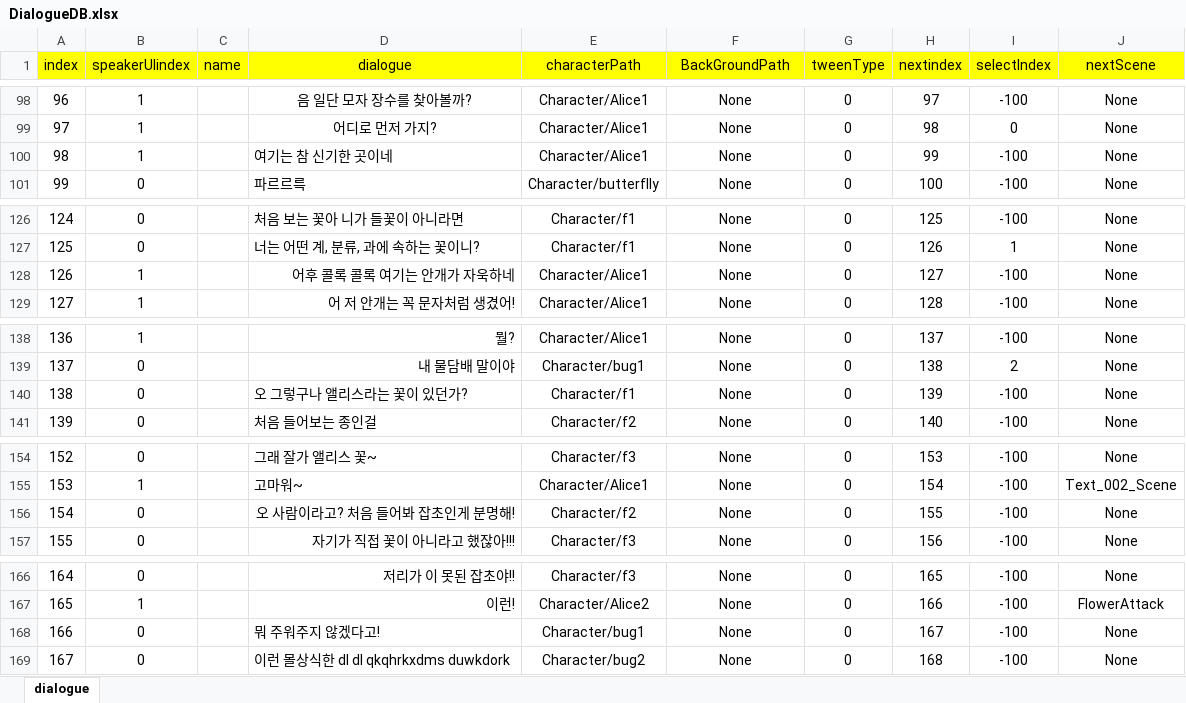
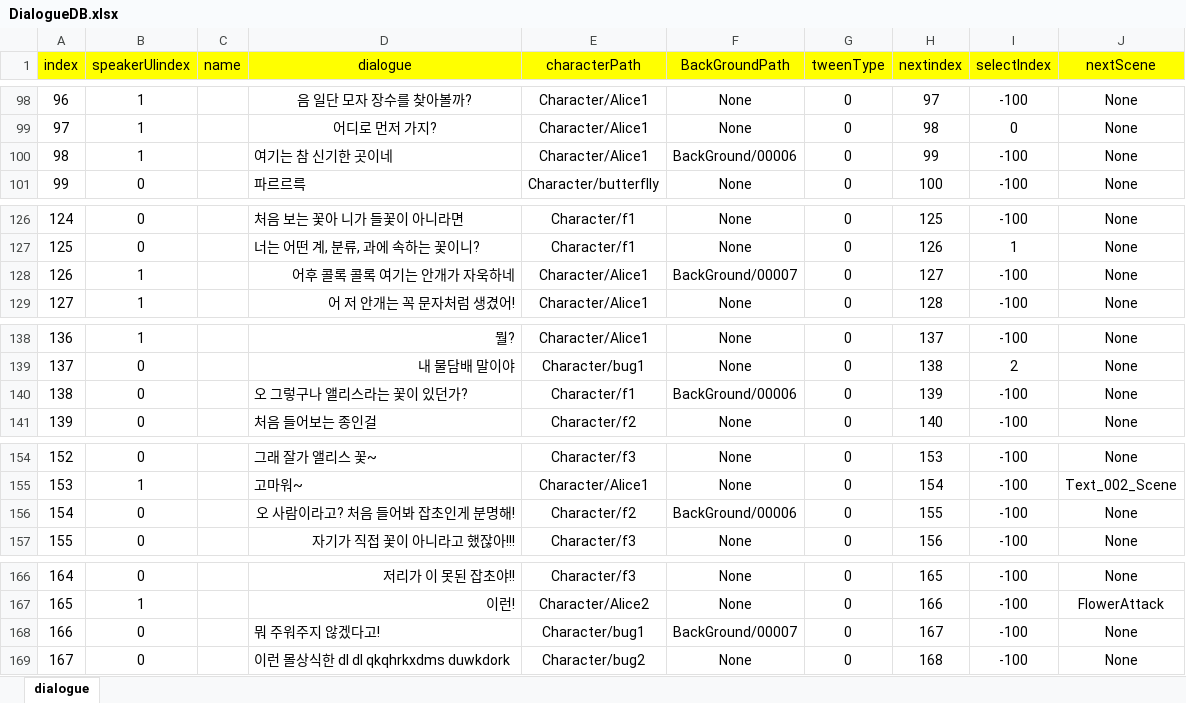
Before and after one commit to RyuHaJung/DialogSystem, an Excel workbook: Assets/Resources/ExcelDB/DialogueDB.xlsx, sheet dialogue, drawn as a sheet; only a part is shown, gaps mark what is left out; values as stored, in another font and other column widths than the file's, no borders; the diff covers the shown part only; the diff names each change by its address in the sheet, - before the commit and + after, or states it on an @@ line.

```diff
--- a/Assets/Resources/ExcelDB/DialogueDB.xlsx (sheet dialogue)
+++ b/Assets/Resources/ExcelDB/DialogueDB.xlsx (sheet dialogue)
-F100 (BackGroundPath): None
+F100 (BackGroundPath): BackGround/00006
-F128 (BackGroundPath): None
+F128 (BackGroundPath): BackGround/00007
-F140 (BackGroundPath): None
+F140 (BackGroundPath): BackGround/00006
-F156 (BackGroundPath): None
+F156 (BackGroundPath): BackGround/00006
-F168 (BackGroundPath): None
+F168 (BackGroundPath): BackGround/00007
```
Also changed, not shown: 25 edited cells elsewhere in this sheet, 27 other files.
